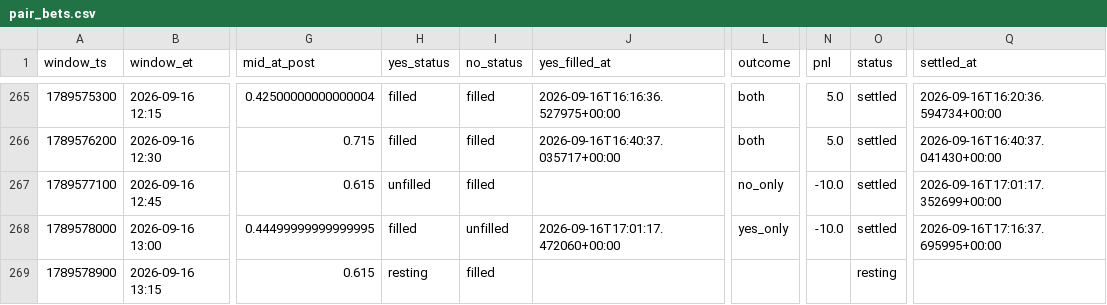
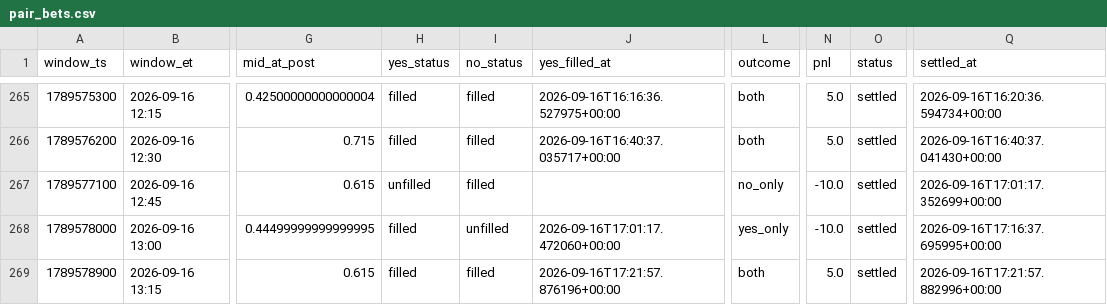
Before and after one commit to Astanwa/kalshi-pair-tape, a CSV file: data/pair_bets.csv, drawn as a sheet; only a part is shown, gaps mark what is left out; the diff names each change by its address in the sheet, - before the commit and + after, or states it on an @@ line.

```diff
--- a/data/pair_bets.csv
+++ b/data/pair_bets.csv
-H269 (yes_status): resting
+H269 (yes_status): filled
-J269 (yes_filled_at): (empty)
+J269 (yes_filled_at): 2026-09-16T17:21:57.876196+00:00
-L269 (outcome): (empty)
+L269 (outcome): both
-N269 (pnl): (empty)
+N269 (pnl): 5.0
-O269 (status): resting
+O269 (status): settled
-Q269 (settled_at): (empty)
+Q269 (settled_at): 2026-09-16T17:21:57.882996+00:00
```
Also changed, not shown: data/quotes.csv, 2 other files.
